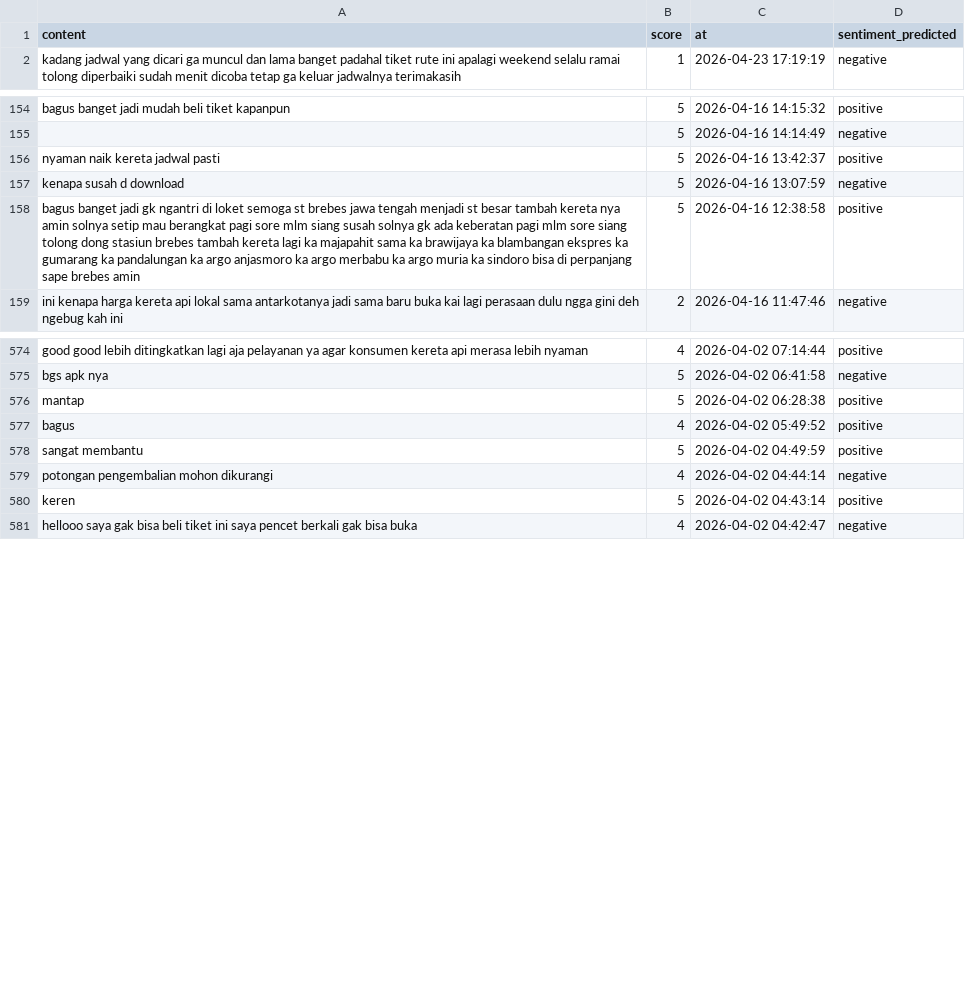
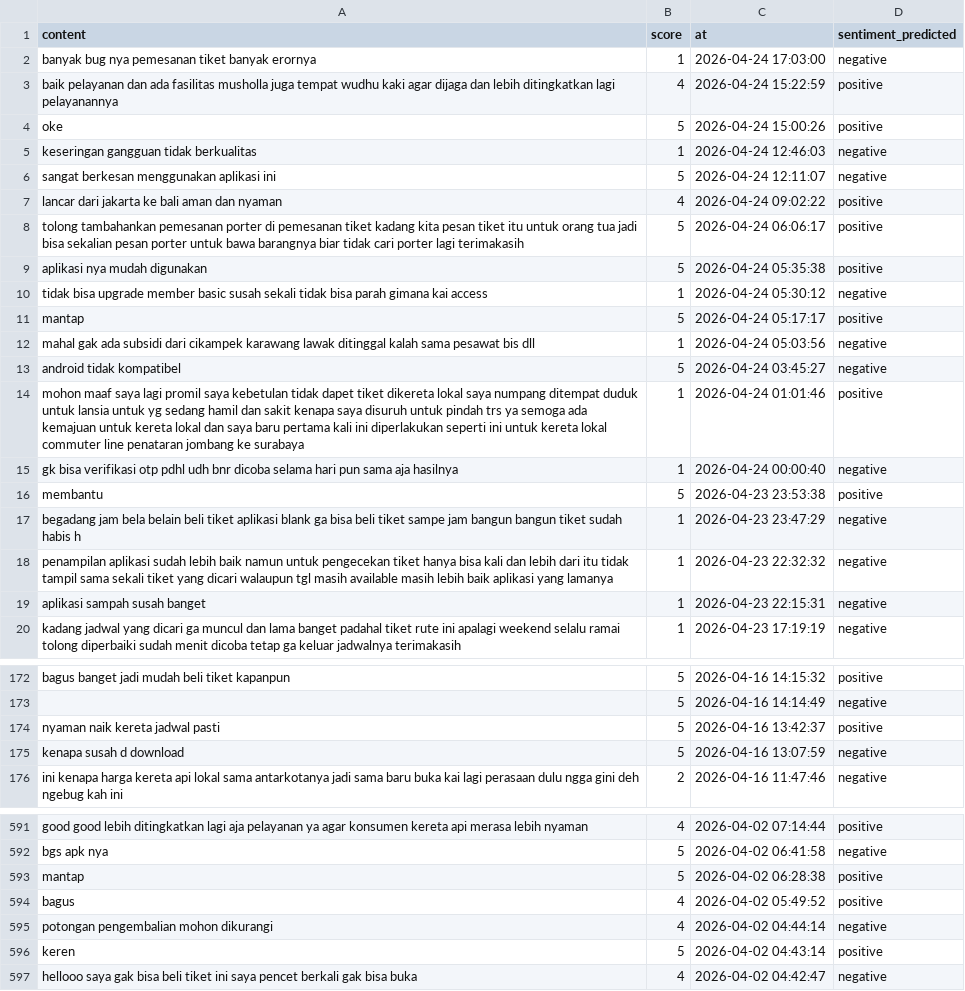
Before and after one commit to muzakky03/ambil_ulasan_kai, a CSV file: data/ulasan_kai.csv, drawn as a sheet; only a part is shown, gaps mark what is left out; removed rows and columns are numbered as before the commit, all else as after; the diff covers the shown part only; the diff names each change by its address in the sheet, - before the commit and + after, or states it on an @@ line.

```diff
--- a/data/ulasan_kai.csv
+++ b/data/ulasan_kai.csv
+row 2: banyak bug nya pemesanan tiket banyak erornya | 1 | 2026-04-24 17:03:00 | negative
+row 3: baik pelayanan dan ada fasilitas musholla juga tempat wudhu kaki agar dijaga dan lebih ditingkatkan lagi pelayanannya | 4 | 2026-04-24 15:22:59 | positive
+row 4: oke | 5 | 2026-04-24 15:00:26 | positive
+row 5: keseringan gangguan tidak berkualitas | 1 | 2026-04-24 12:46:03 | negative
+row 6: sangat berkesan menggunakan aplikasi ini | 5 | 2026-04-24 12:11:07 | negative
+row 7: lancar dari jakarta ke bali aman dan nyaman | 4 | 2026-04-24 09:02:22 | positive
+row 8: tolong tambahankan pemesanan porter di pemesanan tiket kadang kita pesan tiket itu untuk orang tua jadi bisa sekalian pesan porter untuk bawa barangnya biar tidak cari porter lagi terimakasih | 5 | 2026-04-24 06:06:17 | positive
+row 9: aplikasi nya mudah digunakan | 5 | 2026-04-24 05:35:38 | positive
+row 10: tidak bisa upgrade member basic susah sekali tidak bisa parah gimana kai access | 1 | 2026-04-24 05:30:12 | negative
+row 11: mantap | 5 | 2026-04-24 05:17:17 | positive
+row 12: mahal gak ada subsidi dari cikampek karawang lawak ditinggal kalah sama pesawat bis dll | 1 | 2026-04-24 05:03:56 | negative
+row 13: android tidak kompatibel | 5 | 2026-04-24 03:45:27 | negative
+row 14: mohon maaf saya lagi promil saya kebetulan tidak dapet tiket dikereta lokal saya numpang ditempat duduk untuk lansia untuk yg sedang hamil dan sakit kenapa saya disuruh untuk pindah trs ya semoga ada kemajuan untuk kereta lokal dan saya baru pertama kali ini diperlakukan seperti ini untuk kereta lokal commuter line penataran jombang ke surabaya | 1 | 2026-04-24 01:01:46 | positive
+row 15: gk bisa verifikasi otp pdhl udh bnr dicoba selama hari pun sama aja hasilnya | 1 | 2026-04-24 00:00:40 | negative
+row 16: membantu | 5 | 2026-04-23 23:53:38 | positive
+row 17: begadang jam bela belain beli tiket aplikasi blank ga bisa beli tiket sampe jam bangun bangun tiket sudah habis h | 1 | 2026-04-23 23:47:29 | negative
+row 18: penampilan aplikasi sudah lebih baik namun untuk pengecekan tiket hanya bisa kali dan lebih dari itu tidak tampil sama sekali tiket yang dicari walaupun tgl masih available masih lebih baik aplikasi yang lamanya | 1 | 2026-04-23 22:32:32 | negative
+row 19: aplikasi sampah susah banget | 1 | 2026-04-23 22:15:31 | negative
-row 158: bagus banget jadi gk ngantri di loket semoga st brebes jawa tengah menjadi st besar tambah kereta nya amin solnya setip mau berangkat pagi sore mlm siang susah solnya gk ada keberatan pagi mlm sore siang tolong dong stasiun brebes tambah kereta lagi ka majapahit sama ka brawijaya ka blambangan ekspres ka gumarang ka pandalungan ka argo anjasmoro ka argo merbabu ka argo muria ka sindoro bisa di perpanjang sape brebes amin | 5 | 2026-04-16 12:38:58 | positive
-row 578: sangat membantu | 5 | 2026-04-02 04:49:59 | positive
```
Also changed, not shown: 16 removed rows elsewhere in this file.
